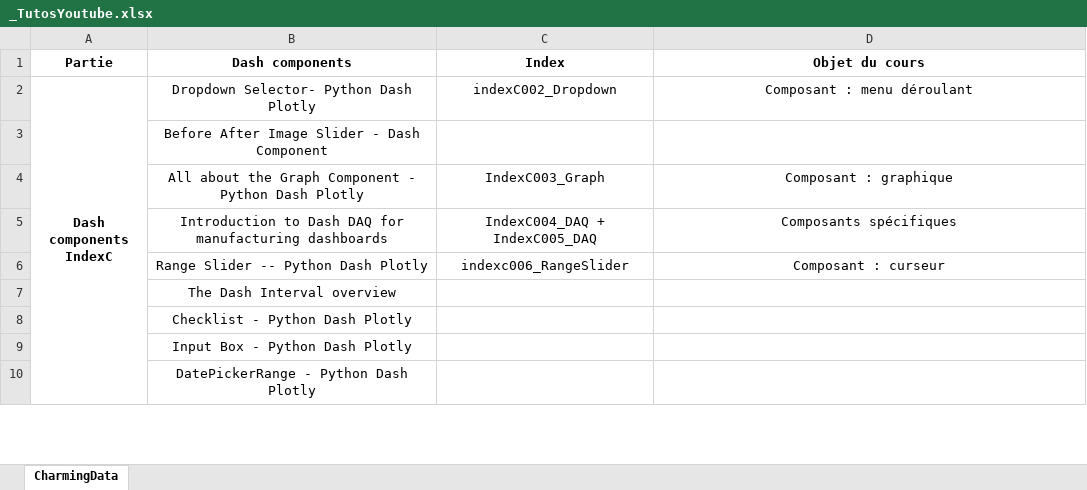
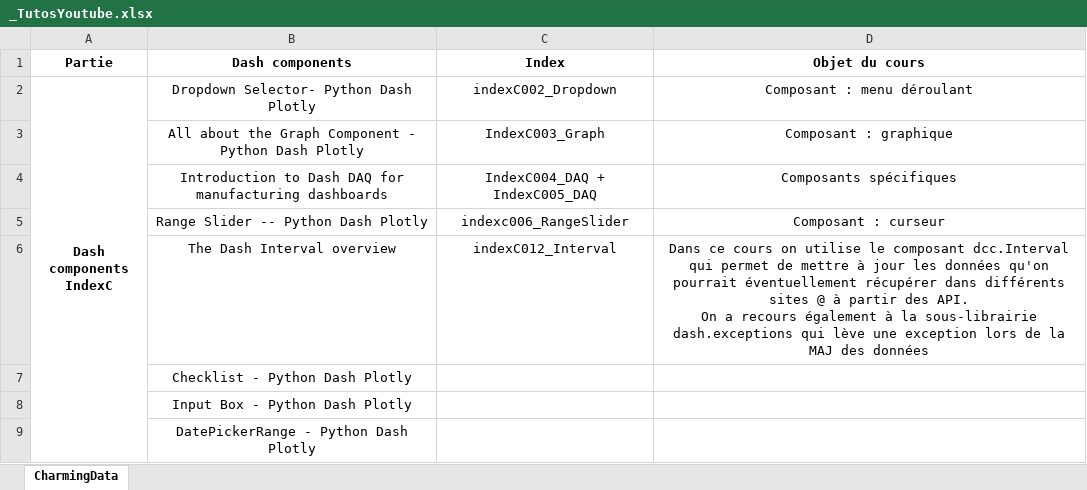
Before and after one commit to LeRoiFou/Dash, an Excel workbook: _TutosYoutube.xlsx, sheet CharmingData, drawn as a sheet; only a part is shown; values as stored, in another font and other column widths than the file's, no borders; removed rows and columns are numbered as before the commit, all else as after; ↵ is a line break in a cell; the diff names each change by its address in the sheet, - before the commit and + after, or states it on an @@ line.

```diff
--- a/_TutosYoutube.xlsx (sheet CharmingData)
+++ b/_TutosYoutube.xlsx (sheet CharmingData)
-row 3:  | Before After Image Slider - Dash Component
-C6 (Index): (empty)
+C6 (Index): indexC012_Interval
-D6 (Objet du cours): (empty)
+D6 (Objet du cours): Dans ce cours on utilise le composant dcc.Interval qui permet de mettre à jour les données qu'on pourrait éventuellement récupérer dans différents sites @ à partir des API. ↵ On a recours également à la sous-librairie dash.exceptions qui lève une exception lors de la MAJ des données
```
Also changed, not shown: 1 other file.
